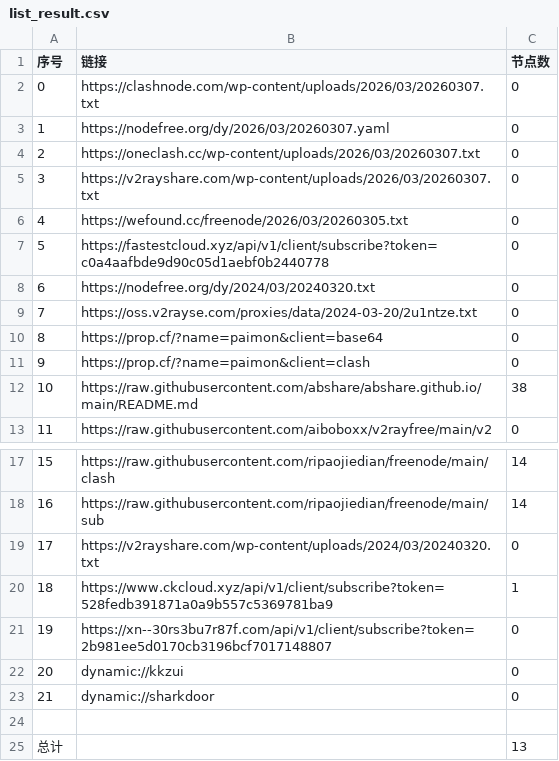
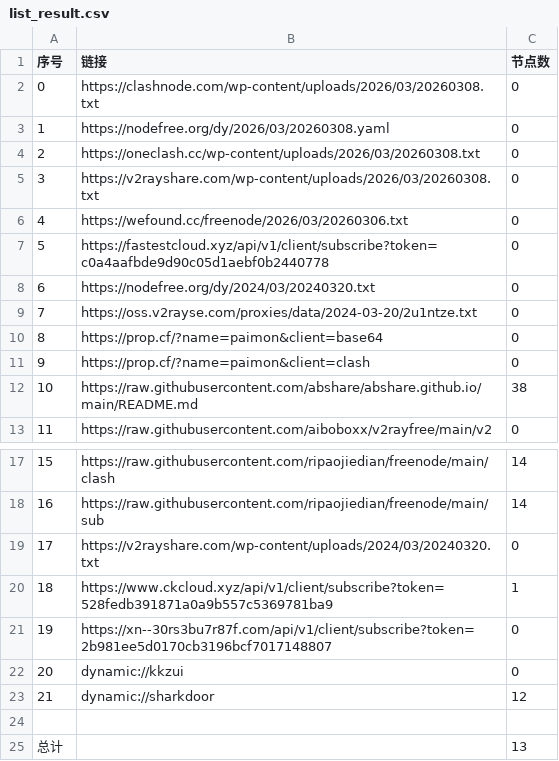
Before and after one commit to gavinhomework/AutoMergePublicNodes, a CSV file: list_result.csv, drawn as a sheet; only a part is shown, gaps mark what is left out.

```diff
--- a/list_result.csv
+++ b/list_result.csv
@@ -1,7 +1,7 @@
 序号,链接,节点数
-0,https://clashnode.com/wp-content/uploads/2026/03/20260307.txt,0
-1,https://nodefree.org/dy/2026/03/20260307.yaml,0
-2,https://oneclash.cc/wp-content/uploads/2026/03/20260307.txt,0
-3,https://v2rayshare.com/wp-content/uploads/2026/03/20260307.txt,0
-4,https://wefound.cc/freenode/2026/03/20260305.txt,0
+0,https://clashnode.com/wp-content/uploads/2026/03/20260308.txt,0
+1,https://nodefree.org/dy/2026/03/20260308.yaml,0
+2,https://oneclash.cc/wp-content/uploads/2026/03/20260308.txt,0
+3,https://v2rayshare.com/wp-content/uploads/2026/03/20260308.txt,0
+4,https://wefound.cc/freenode/2026/03/20260306.txt,0
 5,https://fastestcloud.xyz/api/v1/client/subscribe?token=c0a4aafbde9d90c05d1aebf0b2440778,0
@@ -22,3 +22,3 @@
 20,dynamic://kkzui,0
-21,dynamic://sharkdoor,0
+21,dynamic://sharkdoor,12
 
```
Also changed, not shown: 4 other files.
